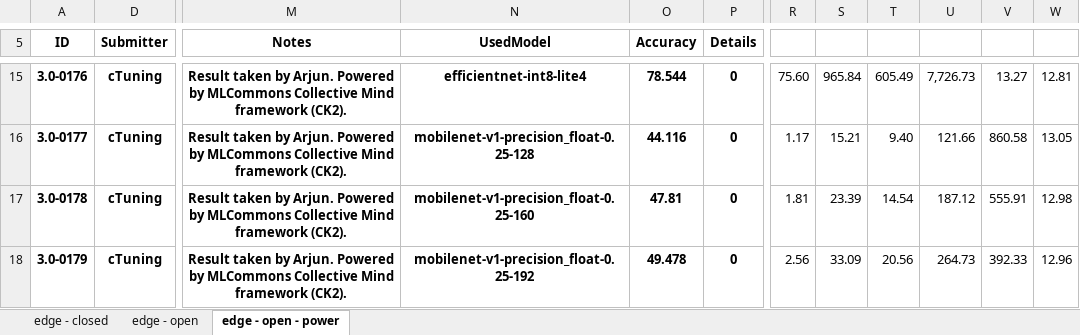
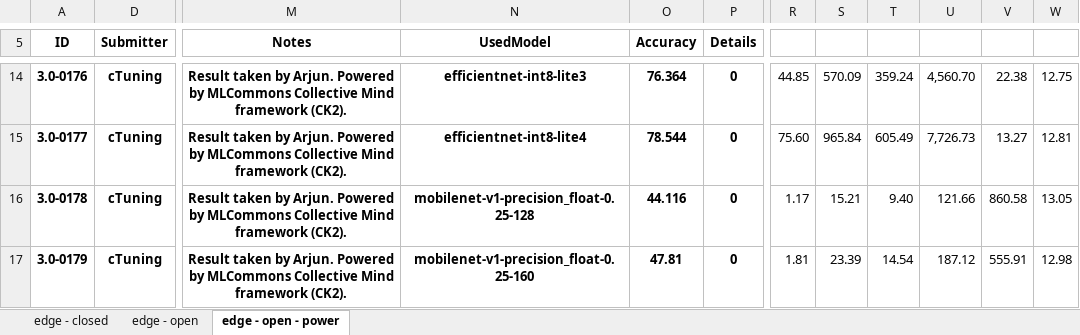
Before and after one commit to ctuning/mlperf_inference_submissions_v3.1a, an Excel workbook: summary.xlsx, sheet edge - open - power, drawn as a sheet; only a part is shown, gaps mark what is left out; values as stored, in another font and other column widths than the file's, no borders; conditional formats not drawn; addresses are those after the commit; the diff covers the shown part only; the diff names each change by its address in the sheet, - before the commit and + after, or states it on an @@ line.

```diff
--- a/summary.xlsx (sheet edge - open - power)
+++ b/summary.xlsx (sheet edge - open - power)
-N14 (UsedModel): efficientnet-int8-lite4
+N14 (UsedModel): efficientnet-int8-lite3
-O14 (Accuracy): 78.544
+O14 (Accuracy): 76.364
-R14: 75.60
+R14: 44.85
-S14: 965.84
+S14: 570.09
-T14: 605.49
+T14: 359.24
-U14: 7,726.73
+U14: 4,560.70
-V14: 13.27
+V14: 22.38
-W14: 12.81
+W14: 12.75
-N15 (UsedModel): mobilenet-v1-precision_float-0.25-128
+N15 (UsedModel): efficientnet-int8-lite4
-O15 (Accuracy): 44.116
+O15 (Accuracy): 78.544
-R15: 1.17
+R15: 75.60
-S15: 15.21
+S15: 965.84
-T15: 9.40
+T15: 605.49
-U15: 121.66
+U15: 7,726.73
-V15: 860.58
+V15: 13.27
-W15: 13.05
+W15: 12.81
-N16 (UsedModel): mobilenet-v1-precision_float-0.25-160
+N16 (UsedModel): mobilenet-v1-precision_float-0.25-128
-O16 (Accuracy): 47.81
+O16 (Accuracy): 44.116
-R16: 1.81
+R16: 1.17
-S16: 23.39
+S16: 15.21
-T16: 14.54
+T16: 9.40
-U16: 187.12
+U16: 121.66
-V16: 555.91
+V16: 860.58
-W16: 12.98
+W16: 13.05
-N17 (UsedModel): mobilenet-v1-precision_float-0.25-192
+N17 (UsedModel): mobilenet-v1-precision_float-0.25-160
-O17 (Accuracy): 49.478
+O17 (Accuracy): 47.81
-R17: 2.56
+R17: 1.81
-S17: 33.09
+S17: 23.39
-T17: 20.56
+T17: 14.54
-U17: 264.73
+U17: 187.12
-V17: 392.33
+V17: 555.91
-W17: 12.96
+W17: 12.98
```
Also changed, not shown: 2 added rows, 2 removed rows and 1887 edited cells elsewhere in this sheet, sheet edge - open, formulas that keep their value, hidden cells, 4 other files.
